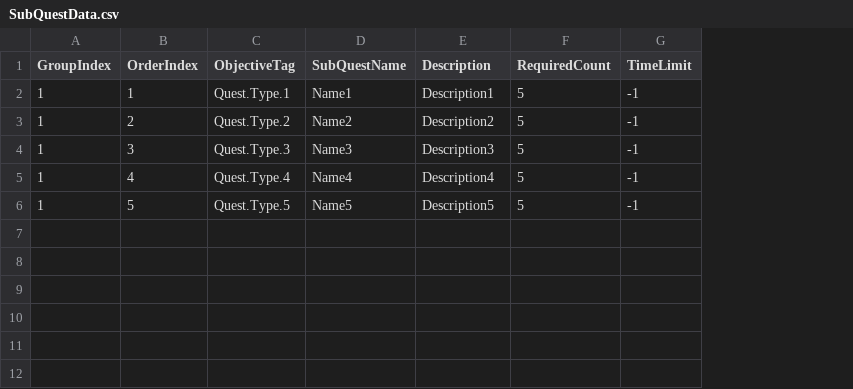
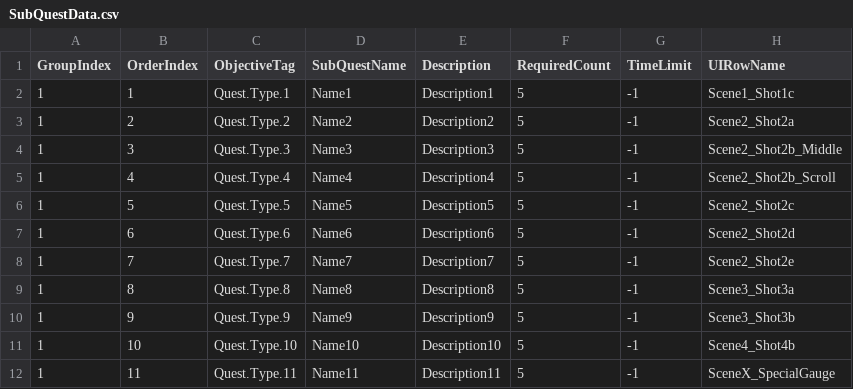
Before and after one commit to FeelJoony/KORAProject, a CSV file: Content/Data/CSV/SubQuestData.csv, drawn as a sheet; the diff names each change by its address in the sheet, - before the commit and + after, or states it on an @@ line.

Commit message:
Quest Data, SubQuest Data CSV 파일 변경

```diff
--- a/Content/Data/CSV/SubQuestData.csv
+++ b/Content/Data/CSV/SubQuestData.csv
+column H (UIRowName), rows 2-6: Scene1_Shot1c | Scene2_Shot2a | Scene2_Shot2b_Middle | Scene2_Shot2b_Scroll | Scene2_Shot2c
+row 7: 1 | 6 | Quest.Type.6 | Name6 | Description6 | 5 | -1 | Scene2_Shot2d
+row 8: 1 | 7 | Quest.Type.7 | Name7 | Description7 | 5 | -1 | Scene2_Shot2e
+row 9: 1 | 8 | Quest.Type.8 | Name8 | Description8 | 5 | -1 | Scene3_Shot3a
+row 10: 1 | 9 | Quest.Type.9 | Name9 | Description9 | 5 | -1 | Scene3_Shot3b
+row 11: 1 | 10 | Quest.Type.10 | Name10 | Description10 | 5 | -1 | Scene4_Shot4b
+row 12: 1 | 11 | Quest.Type.11 | Name11 | Description11 | 5 | -1 | SceneX_SpecialGauge
```
Also changed, not shown: 1 other file.
